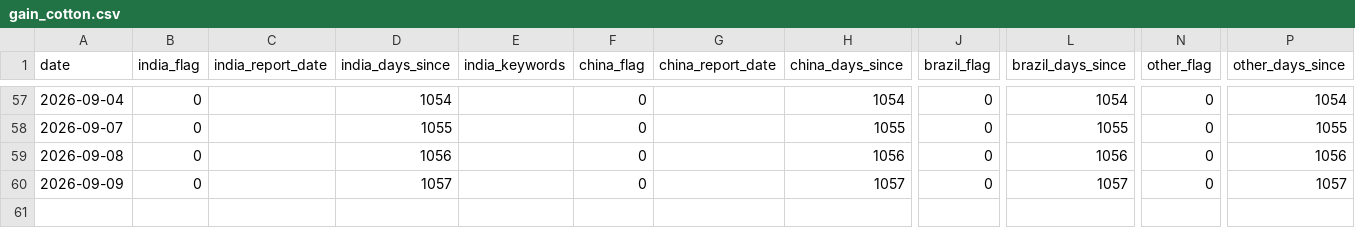
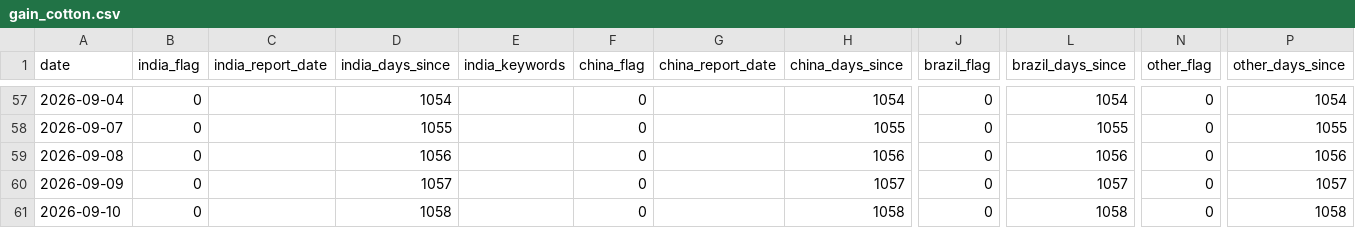
Before and after one commit to vlmsofts/oi-dashboard, a CSV file: data/signals/gain_cotton.csv, drawn as a sheet; only a part is shown, gaps mark what is left out; rows hold the shown columns only; the diff names each change by its address in the sheet, - before the commit and + after, or states it on an @@ line.

Commit message:
auto: GAIN increment 2026-09-10

```diff
--- a/data/signals/gain_cotton.csv
+++ b/data/signals/gain_cotton.csv
+row 61: 2026-09-10 | 0 |  | 1058 |  | 0 |  | 1058 | 0 | 1058 | 0 | 1058
```
